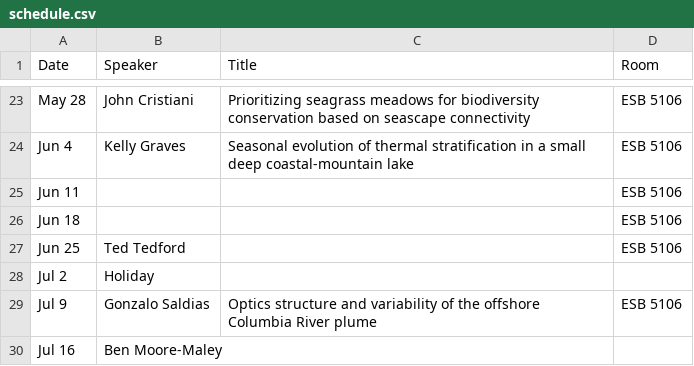
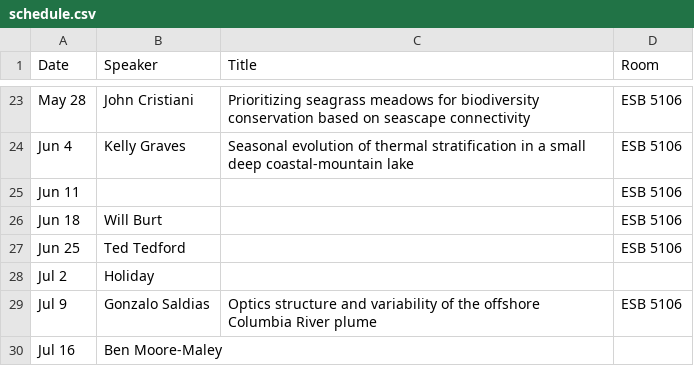
Before and after one commit to danielrobb/phys-ocgy-seminars, a CSV file: schedule.csv, drawn as a sheet; only a part is shown, gaps mark what is left out.

Commit message:
Add speaker

```diff
--- a/schedule.csv
+++ b/schedule.csv
@@ -25,3 +25,3 @@ Jun 4, Kelly Graves, Seasonal evolution of thermal stratification in a small dee
 Jun 11,,, ESB 5106
-Jun 18,,, ESB 5106
+Jun 18, Will Burt,, ESB 5106
 Jun 25, Ted Tedford,, ESB 5106
```
Also changed, not shown: 2 other files.
